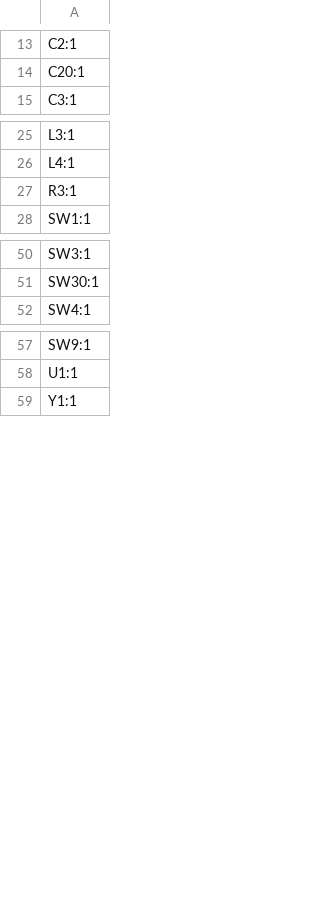
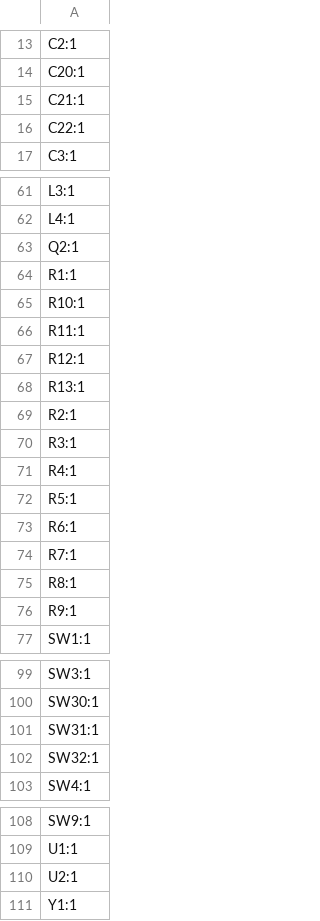
Before and after one commit to finn-e/leptosis, a CSV file: hardware/production/designators.csv, drawn as a sheet; only a part is shown, gaps mark what is left out; the diff covers the shown part only; the diff names each change by its address in the sheet, - before the commit and + after, or states it on an @@ line.

```diff
--- a/hardware/production/designators.csv
+++ b/hardware/production/designators.csv
+row 15: C21:1
+row 16: C22:1
+row 63: Q2:1
+row 64: R1:1
+row 65: R10:1
+row 66: R11:1
+row 67: R12:1
+row 68: R13:1
+row 69: R2:1
+row 71: R4:1
+row 72: R5:1
+row 73: R6:1
+row 74: R7:1
+row 75: R8:1
+row 76: R9:1
+row 101: SW31:1
+row 102: SW32:1
+row 110: U2:1
```
Also changed, not shown: 34 added rows elsewhere in this file, hardware/production/bom.csv, hardware/production/positions.csv, 13 other files.
